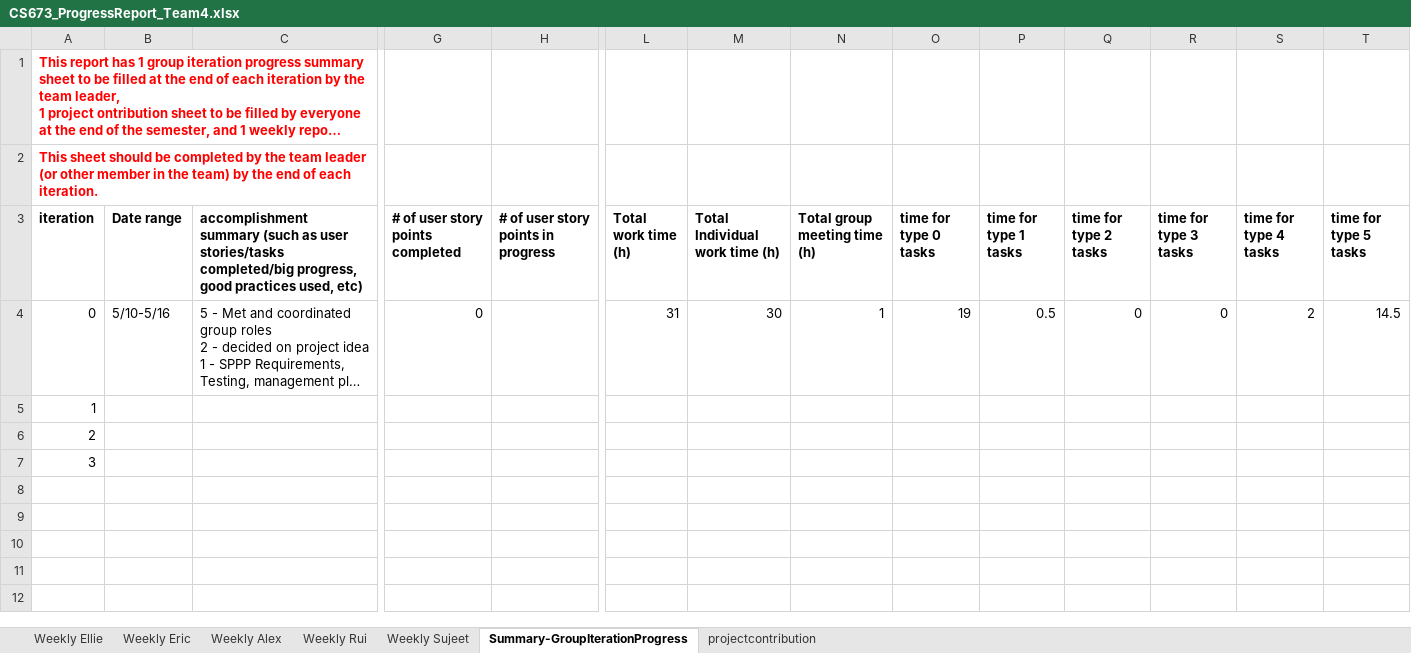
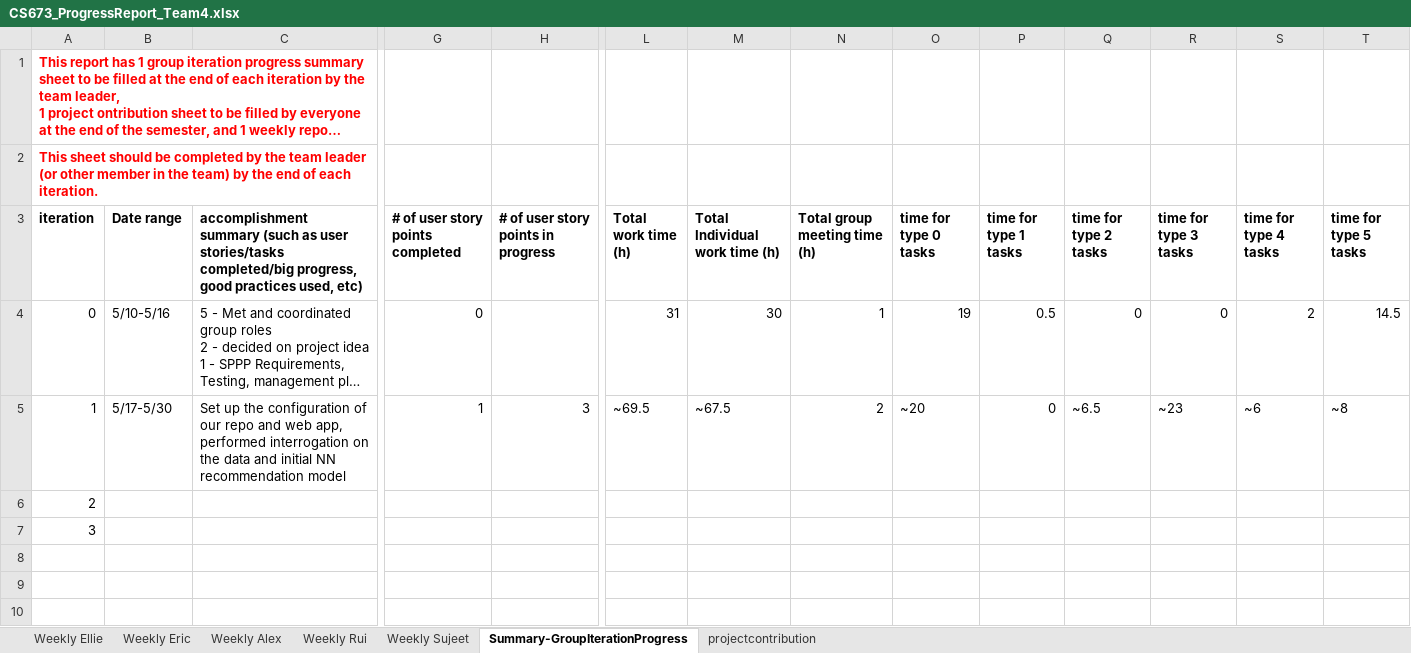
Before and after one commit to BUMETCS673/group-project-team4, an Excel workbook: Doc/CS673_ProgressReport_Team4.xlsx, sheet Summary-GroupIterationProgress, drawn as a sheet; only a part is shown, gaps mark what is left out; long unchanged cells end in …; values as stored, in another font and other column widths than the file's, no borders; charts and pictures not drawn; rows hold the shown columns only; the diff covers the shown part only; the diff names each change by its address in the sheet, - before the commit and + after, or states it on an @@ line.

Commit message:
adding files for iteration 1 release

```diff
--- a/Doc/CS673_ProgressReport_Team4.xlsx (sheet Summary-GroupIterationProgress)
+++ b/Doc/CS673_ProgressReport_Team4.xlsx (sheet Summary-GroupIterationProgress)
-B5 (Date range): (empty)
+B5 (Date range): 5/17-5/30
-C5: (empty)
+C5: Set up the configuration of our repo and web app, performed interrogation on the data and initial NN recommendation model
-G5 (# of user story points completed): (empty)
+G5 (# of user story points completed): 1
-H5: (empty)
+H5: 3
-L5 (Total work time (h)): (empty)
+L5 (Total work time (h)): ~69.5
-M5 (Total Individual work time (h)): (empty)
+M5 (Total Individual work time (h)): ~67.5
-N5 (Total group meeting time (h)): (empty)
+N5 (Total group meeting time (h)): 2
-O5 (time for type 0 tasks): (empty)
+O5 (time for type 0 tasks): ~20
-P5 (time for type 1 tasks): (empty)
+P5 (time for type 1 tasks): 0
-Q5 (time for type 2 tasks): (empty)
+Q5 (time for type 2 tasks): ~6.5
-R5 (time for type 3 tasks): (empty)
+R5 (time for type 3 tasks): ~23
-S5 (time for type 4 tasks): (empty)
+S5 (time for type 4 tasks): ~6
-T5 (time for type 5 tasks): (empty)
+T5 (time for type 5 tasks): ~8
+row 8: (empty)
+row 9: (empty)
+row 10: (empty)
```
Also changed, not shown: 2 edited cells elsewhere in this sheet, sheet Weekly Ellie, sheet Weekly Rui, sheet Weekly Alex, sheet Weekly Eric, 7 other files.
